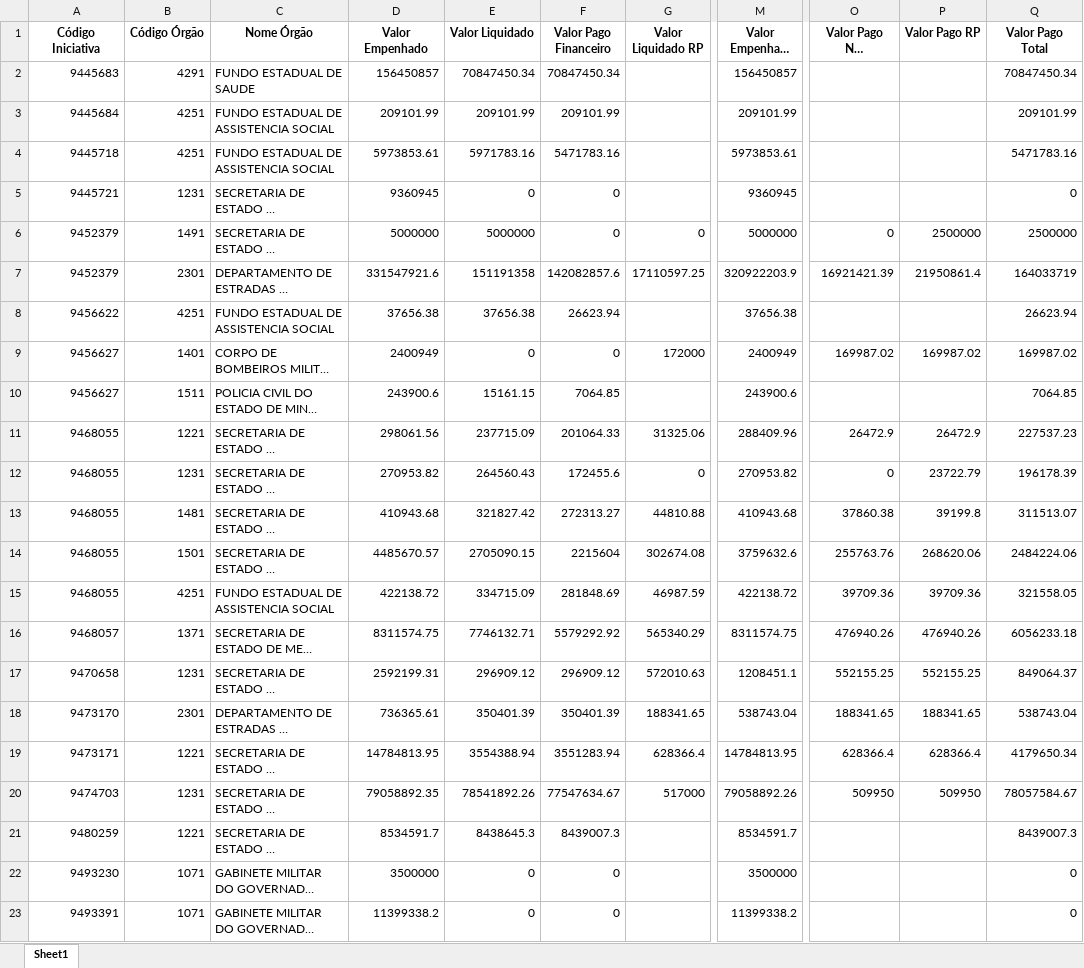
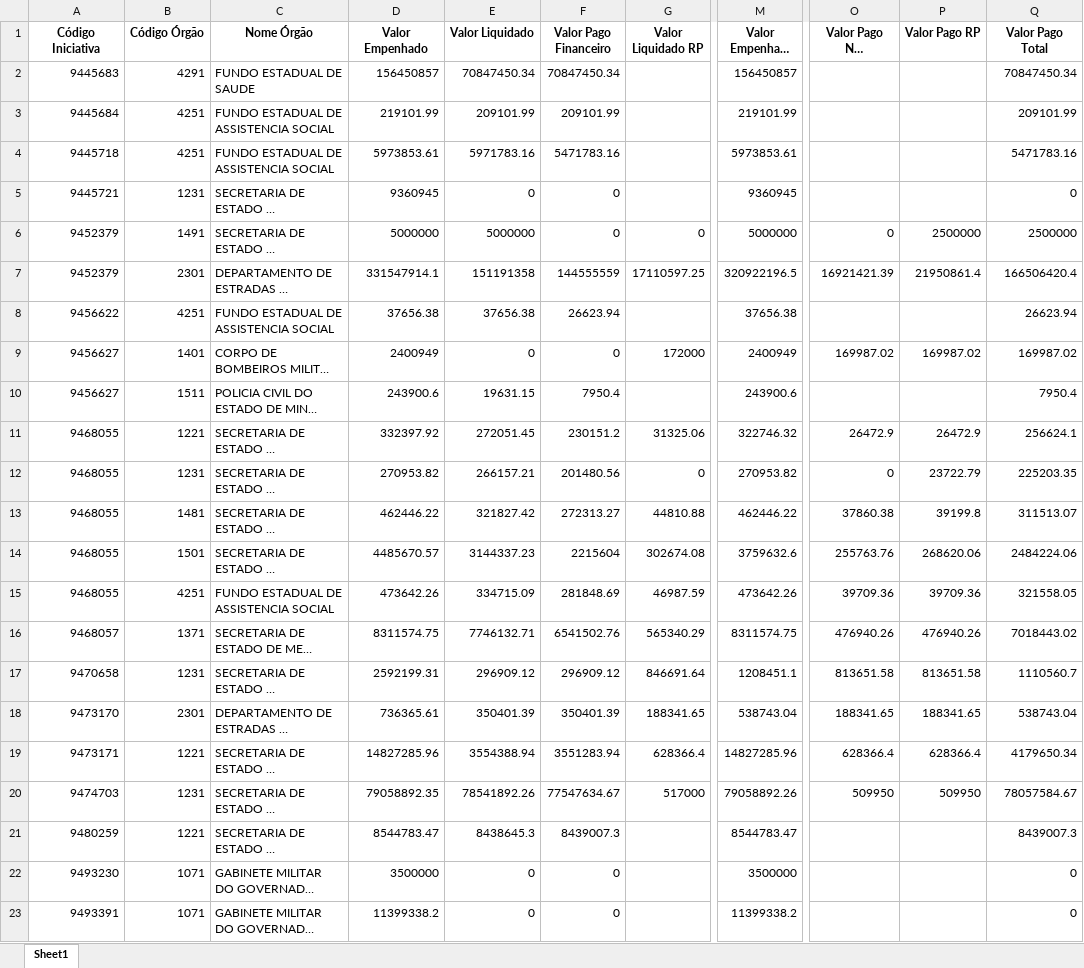
Before and after one commit to transparencia-mg/portal_mariana, an Excel workbook: upload/orgao.xlsx, sheet Sheet1, drawn as a sheet; only a part is shown, gaps mark what is left out; long unchanged cells end in …; values as stored, in another font and other column widths than the file's, no borders; the diff names each change by its address in the sheet, - before the commit and + after, or states it on an @@ line.

```diff
--- a/upload/orgao.xlsx (sheet Sheet1)
+++ b/upload/orgao.xlsx (sheet Sheet1)
-D3 (Valor Empenhado): 209101.99
+D3 (Valor Empenhado): 219101.99
-M3 (Valor Empenhado Efetivo): 209101.99
+M3 (Valor Empenhado Efetivo): 219101.99
-D7 (Valor Empenhado): 331547921.6
+D7 (Valor Empenhado): 331547914.1
-F7 (Valor Pago Financeiro): 142082857.6
+F7 (Valor Pago Financeiro): 144555559
-M7 (Valor Empenhado Efetivo): 320922203.9
+M7 (Valor Empenhado Efetivo): 320922196.5
-Q7 (Valor Pago Total): 164033719
+Q7 (Valor Pago Total): 166506420.4
-E10 (Valor Liquidado): 15161.15
+E10 (Valor Liquidado): 19631.15
-F10 (Valor Pago Financeiro): 7064.85
+F10 (Valor Pago Financeiro): 7950.4
-Q10 (Valor Pago Total): 7064.85
+Q10 (Valor Pago Total): 7950.4
-D11 (Valor Empenhado): 298061.56
+D11 (Valor Empenhado): 332397.92
-E11 (Valor Liquidado): 237715.09
+E11 (Valor Liquidado): 272051.45
-F11 (Valor Pago Financeiro): 201064.33
+F11 (Valor Pago Financeiro): 230151.2
-M11 (Valor Empenhado Efetivo): 288409.96
+M11 (Valor Empenhado Efetivo): 322746.32
-Q11 (Valor Pago Total): 227537.23
+Q11 (Valor Pago Total): 256624.1
-E12 (Valor Liquidado): 264560.43
+E12 (Valor Liquidado): 266157.21
-F12 (Valor Pago Financeiro): 172455.6
+F12 (Valor Pago Financeiro): 201480.56
-Q12 (Valor Pago Total): 196178.39
+Q12 (Valor Pago Total): 225203.35
-D13 (Valor Empenhado): 410943.68
+D13 (Valor Empenhado): 462446.22
-M13 (Valor Empenhado Efetivo): 410943.68
+M13 (Valor Empenhado Efetivo): 462446.22
-E14 (Valor Liquidado): 2705090.15
+E14 (Valor Liquidado): 3144337.23
-D15 (Valor Empenhado): 422138.72
+D15 (Valor Empenhado): 473642.26
-M15 (Valor Empenhado Efetivo): 422138.72
+M15 (Valor Empenhado Efetivo): 473642.26
-F16 (Valor Pago Financeiro): 5579292.92
+F16 (Valor Pago Financeiro): 6541502.76
-Q16 (Valor Pago Total): 6056233.18
+Q16 (Valor Pago Total): 7018443.02
-G17 (Valor Liquidado RP): 572010.63
+G17 (Valor Liquidado RP): 846691.64
-O17 (Valor Pago Não Processado): 552155.25
+O17 (Valor Pago Não Processado): 813651.58
-P17 (Valor Pago RP): 552155.25
+P17 (Valor Pago RP): 813651.58
-Q17 (Valor Pago Total): 849064.37
+Q17 (Valor Pago Total): 1110560.7
-D19 (Valor Empenhado): 14784813.95
+D19 (Valor Empenhado): 14827285.96
-M19 (Valor Empenhado Efetivo): 14784813.95
+M19 (Valor Empenhado Efetivo): 14827285.96
-D21 (Valor Empenhado): 8534591.7
+D21 (Valor Empenhado): 8544783.47
-M21 (Valor Empenhado Efetivo): 8534591.7
+M21 (Valor Empenhado Efetivo): 8544783.47
```
Also changed, not shown: upload/contabancaria.xlsx, upload/empenho.xlsx, 1 other file.
